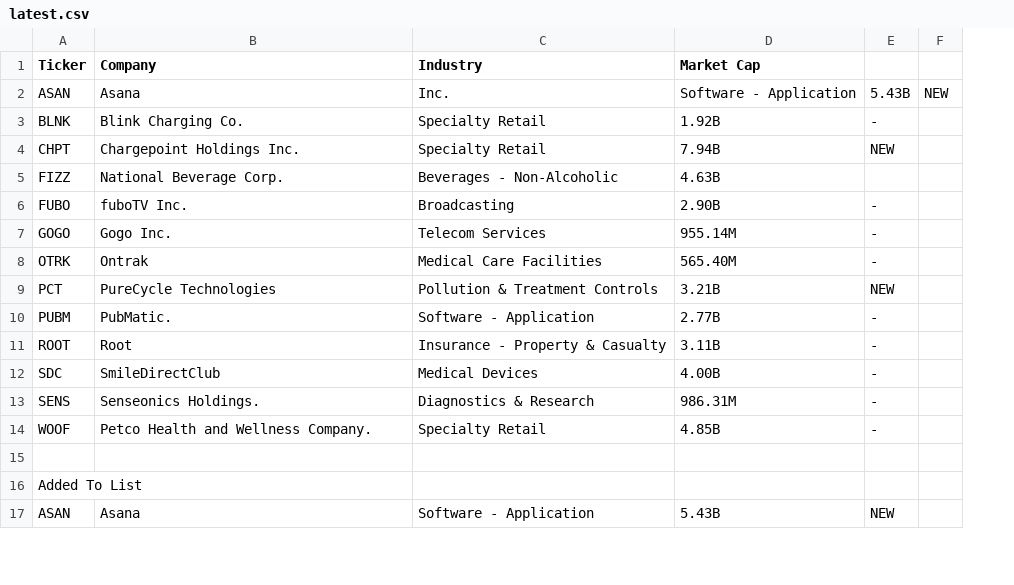
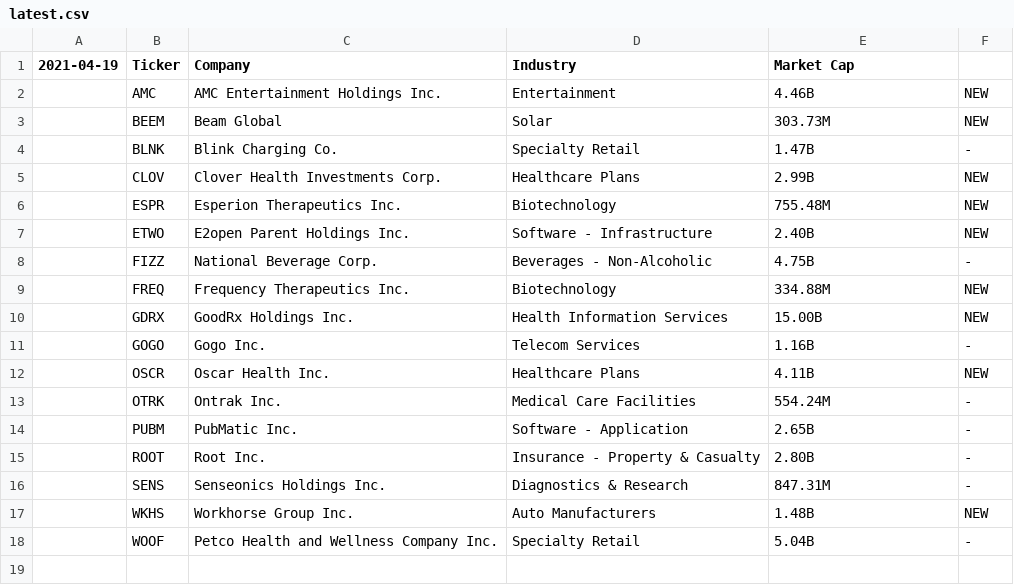
Before and after one commit to gregorycoleman/thesqueeze-data, a CSV file: shortlist/latest.csv, drawn as a sheet; only a part is shown; removed rows and columns are numbered as before the commit, all else as after; the diff covers the shown part only; the diff names each change by its address in the sheet, - before the commit and + after, or states it on an @@ line.

Commit message:
Update latest.csv

```diff
--- a/shortlist/latest.csv
+++ b/shortlist/latest.csv
+column A (2021-04-19), empty
-column F, empty
-row 2: ASAN | Asana | Inc. | Software - Application | 5.43B | NEW
+row 2:  | AMC | AMC Entertainment Holdings Inc. | Entertainment | 4.46B | NEW
+row 3:  | BEEM | Beam Global | Solar | 303.73M | NEW
-E4 (Market Cap): 1.92B
+E4 (Market Cap): 1.47B
-row 4: CHPT | Chargepoint Holdings Inc. | Specialty Retail | 7.94B | NEW
+row 5:  | CLOV | Clover Health Investments Corp. | Healthcare Plans | 2.99B | NEW
+row 6:  | ESPR | Esperion Therapeutics Inc. | Biotechnology | 755.48M | NEW
+row 7:  | ETWO | E2open Parent Holdings Inc. | Software - Infrastructure | 2.40B | NEW
-E8 (Market Cap): 4.63B
+E8 (Market Cap): 4.75B
-F8: (empty)
+F8: -
-row 6: FUBO | fuboTV Inc. | Broadcasting | 2.90B | -
+row 9:  | FREQ | Frequency Therapeutics Inc. | Biotechnology | 334.88M | NEW
+row 10:  | GDRX | GoodRx Holdings Inc. | Health Information Services | 15.00B | NEW
-E11 (Market Cap): 955.14M
+E11 (Market Cap): 1.16B
+row 12:  | OSCR | Oscar Health Inc. | Healthcare Plans | 4.11B | NEW
-C13 (Company): Ontrak
+C13 (Company): Ontrak Inc.
-E13 (Market Cap): 565.40M
+E13 (Market Cap): 554.24M
-row 9: PCT | PureCycle Technologies | Pollution & Treatment Controls | 3.21B | NEW
-C14 (Company): PubMatic.
+C14 (Company): PubMatic Inc.
-E14 (Market Cap): 2.77B
+E14 (Market Cap): 2.65B
-C15 (Company): Root
+C15 (Company): Root Inc.
-E15 (Market Cap): 3.11B
+E15 (Market Cap): 2.80B
-row 12: SDC | SmileDirectClub | Medical Devices | 4.00B | -
-C16 (Company): Senseonics Holdings.
+C16 (Company): Senseonics Holdings Inc.
-E16 (Market Cap): 986.31M
+E16 (Market Cap): 847.31M
+row 17:  | WKHS | Workhorse Group Inc. | Auto Manufacturers | 1.48B | NEW
-C18 (Company): Petco Health and Wellness Company.
+C18 (Company): Petco Health and Wellness Company Inc.
-E18 (Market Cap): 4.85B
+E18 (Market Cap): 5.04B
-row 16: Added To List
-row 17: ASAN | Asana | Software - Application | 5.43B | NEW
```
Also changed, not shown: 14 added rows, 3 removed rows and 7 edited cells elsewhere in this file.
